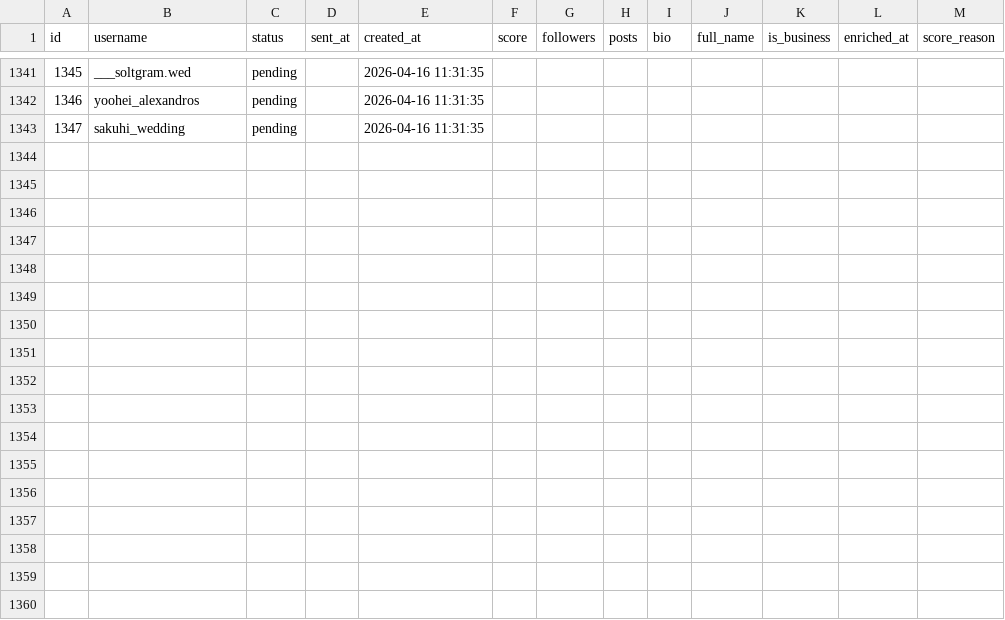
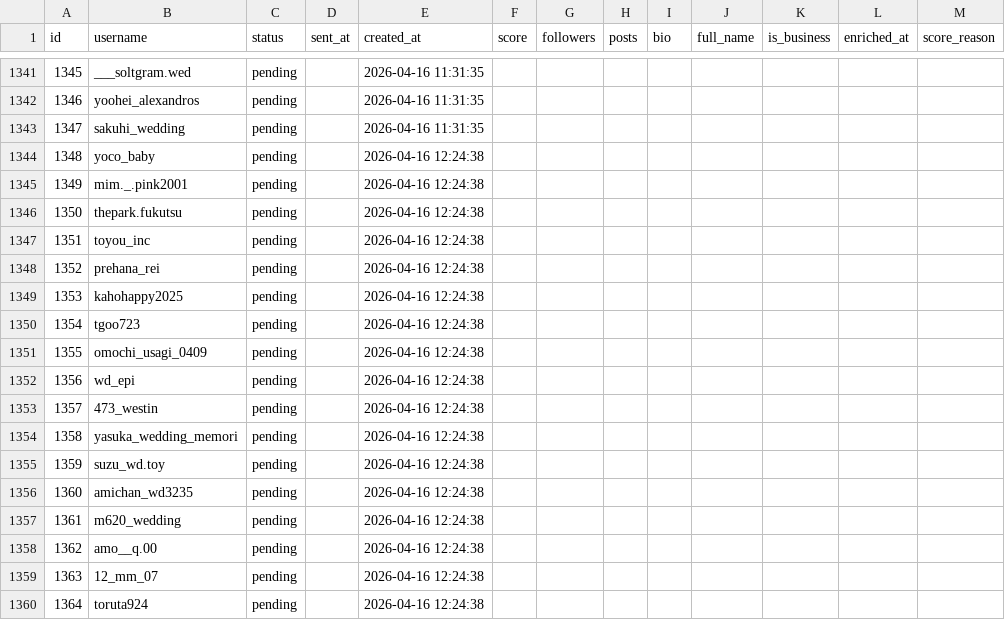
Before and after one commit to badomintonpepe0518-alt/instagram-dm-bot, a CSV file: data/accounts.csv, drawn as a sheet; only a part is shown, gaps mark what is left out; the diff names each change by its address in the sheet, - before the commit and + after, or states it on an @@ line.

Commit message:
sync: data update 2026-04-16 12:44

```diff
--- a/data/accounts.csv
+++ b/data/accounts.csv
+row 1344: 1348 | yoco_baby | pending |  | 2026-04-16 12:24:38
+row 1345: 1349 | mim._.pink2001 | pending |  | 2026-04-16 12:24:38
+row 1346: 1350 | thepark.fukutsu | pending |  | 2026-04-16 12:24:38
+row 1347: 1351 | toyou_inc | pending |  | 2026-04-16 12:24:38
+row 1348: 1352 | prehana_rei | pending |  | 2026-04-16 12:24:38
+row 1349: 1353 | kahohappy2025 | pending |  | 2026-04-16 12:24:38
+row 1350: 1354 | tgoo723 | pending |  | 2026-04-16 12:24:38
+row 1351: 1355 | omochi_usagi_0409 | pending |  | 2026-04-16 12:24:38
+row 1352: 1356 | wd_epi | pending |  | 2026-04-16 12:24:38
+row 1353: 1357 | 473_westin | pending |  | 2026-04-16 12:24:38
+row 1354: 1358 | yasuka_wedding_memori | pending |  | 2026-04-16 12:24:38
+row 1355: 1359 | suzu_wd.toy | pending |  | 2026-04-16 12:24:38
+row 1356: 1360 | amichan_wd3235 | pending |  | 2026-04-16 12:24:38
+row 1357: 1361 | m620_wedding | pending |  | 2026-04-16 12:24:38
+row 1358: 1362 | amo__q.00 | pending |  | 2026-04-16 12:24:38
+row 1359: 1363 | 12_mm_07 | pending |  | 2026-04-16 12:24:38
+row 1360: 1364 | toruta924 | pending |  | 2026-04-16 12:24:38
```
